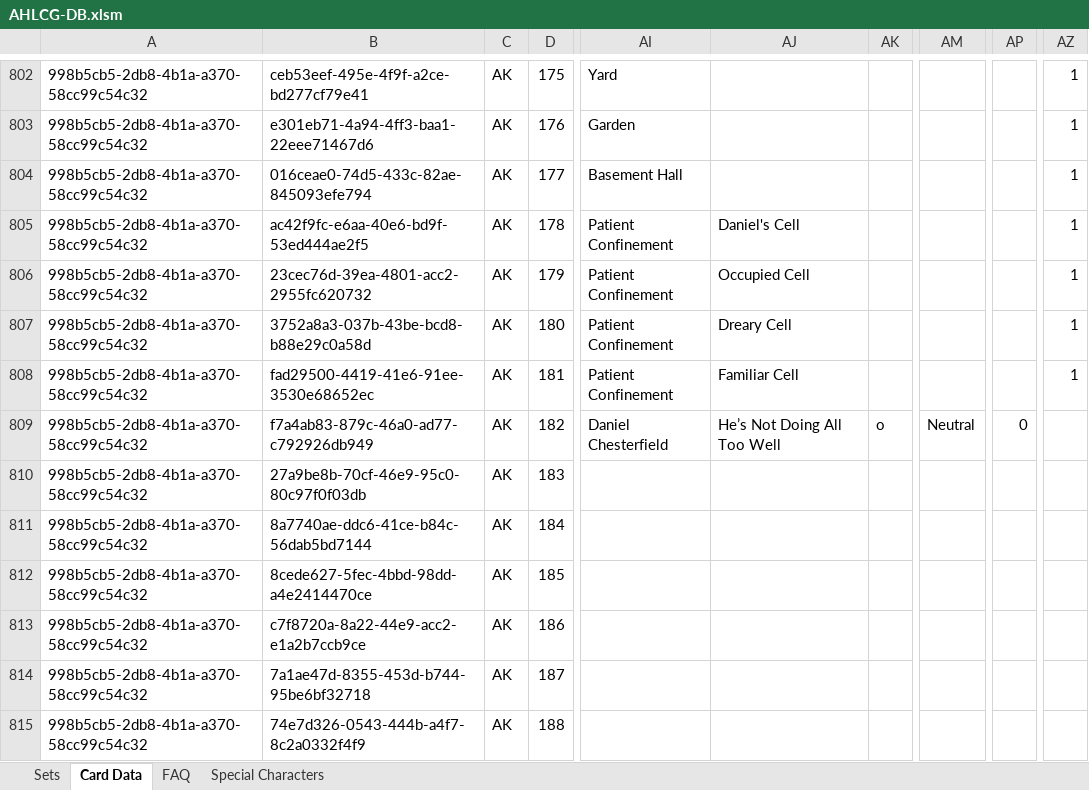
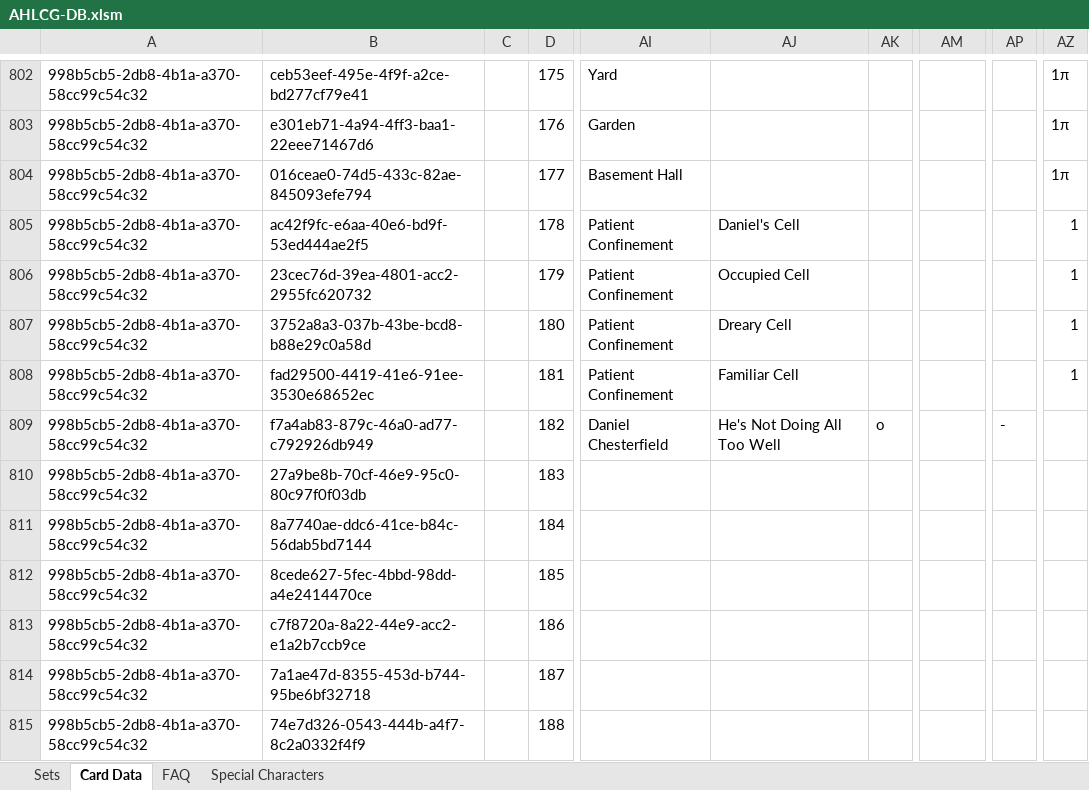
Before and after one commit to GeckoTH/arkham-horror, an Excel workbook: AHLCG-DB.xlsm, sheet Card Data, drawn as a sheet; only a part is shown, gaps mark what is left out; values as stored, in another font and other column widths than the file's, no cell formats; conditional formats not drawn; the diff covers the shown part only; the diff names each change by its address in the sheet, - before the commit and + after, or states it on an @@ line.

```diff
--- a/AHLCG-DB.xlsm (sheet Card Data)
+++ b/AHLCG-DB.xlsm (sheet Card Data)
-C802:C815: AK
+C802:C815: (empty)
-AZ802:AZ804: 1
+AZ802:AZ804: 1π
-AJ809: He’s Not Doing All Too Well
+AJ809: He's Not Doing All Too Well
-AM809: Neutral
+AM809: (empty)
-AP809: 0
+AP809: -
```
Also changed, not shown: 53 edited cells elsewhere in this sheet, sheet Sets, cell formats, charts or pictures, AHLCG_Set_Editor.xlsm, 3 other files.
